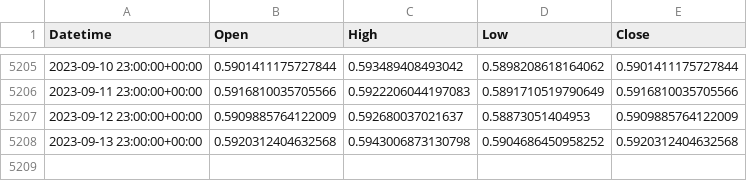
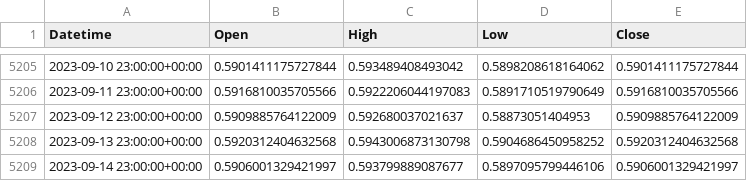
Before and after one commit to ywakida/FX, a CSV file: ohlc/NZDUSD_1d.csv, drawn as a sheet; only a part is shown, gaps mark what is left out; the diff names each change by its address in the sheet, - before the commit and + after, or states it on an @@ line.

```diff
--- a/ohlc/NZDUSD_1d.csv
+++ b/ohlc/NZDUSD_1d.csv
+row 5209: 2023-09-14 23:00:00+00:00 | 0.5906001329421997 | 0.593799889087677 | 0.5897095799446106 | 0.5906001329421997
```
Also changed, not shown: ohlc/NZDJPY_1d.csv, 11 other files.
